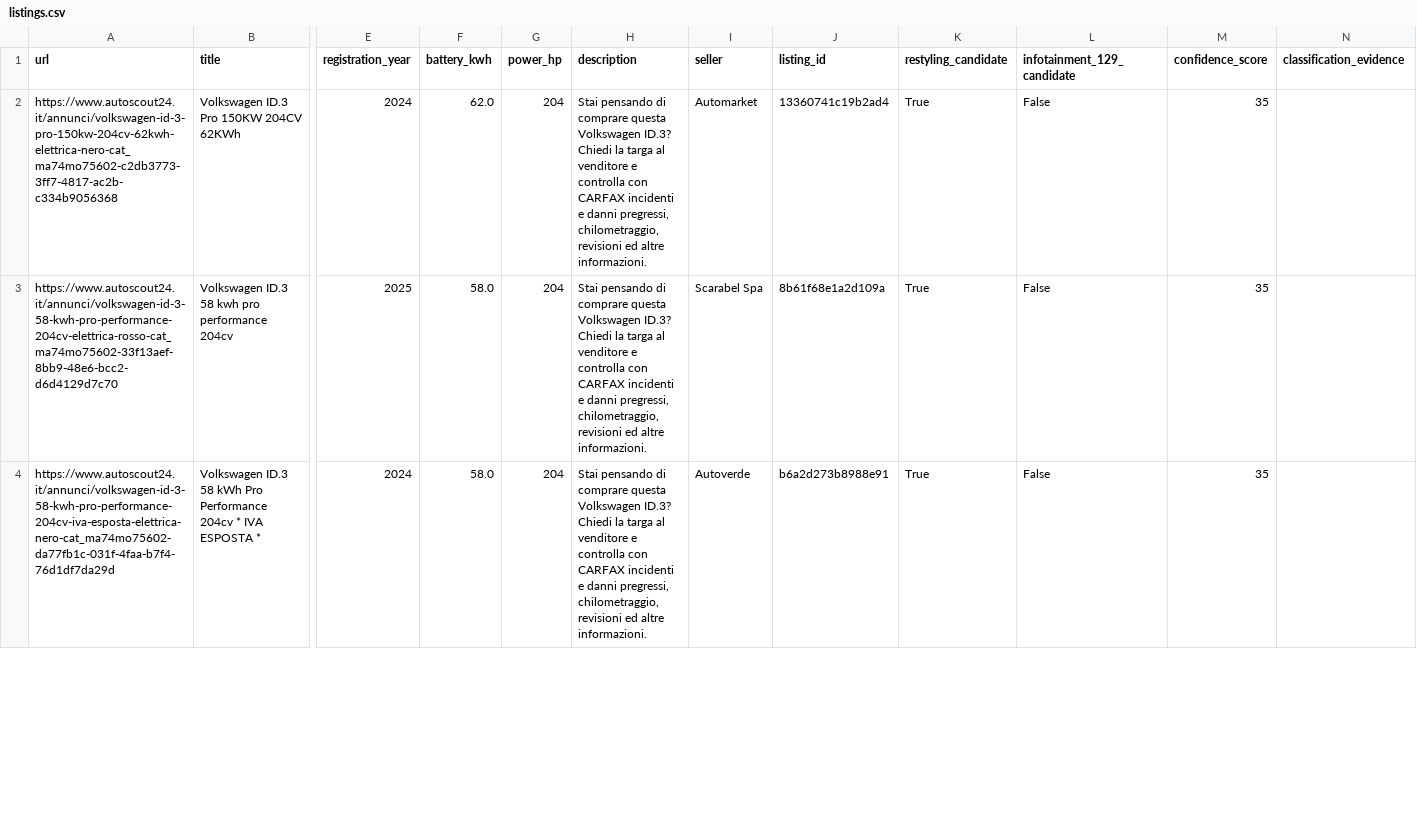
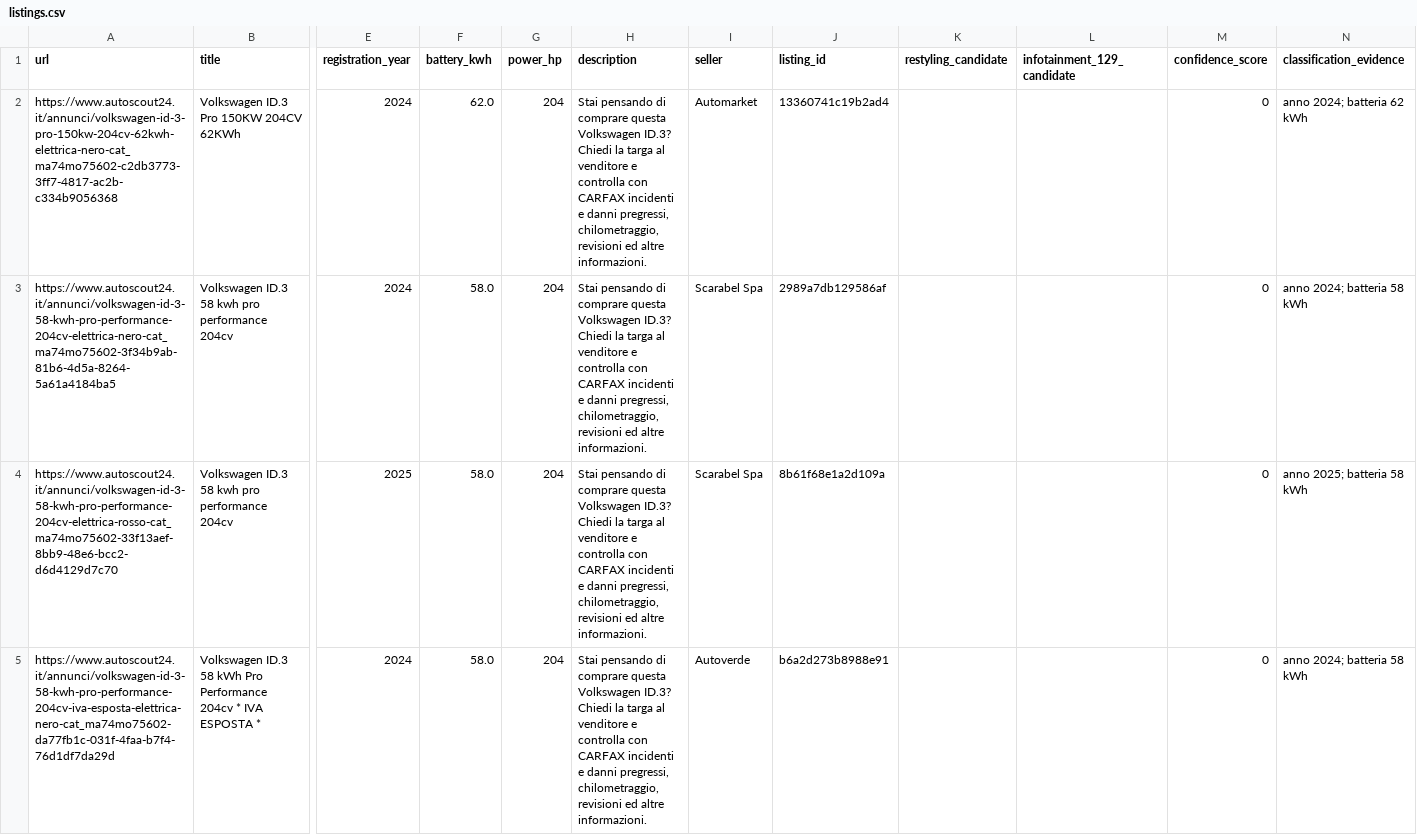
Before and after one commit to alexpescara/id3.tracking, a CSV file: data/processed/listings.csv, drawn as a sheet; only a part is shown, gaps mark what is left out; addresses are those after the commit; rows hold the shown columns only; the diff covers the shown part only; the diff names each change by its address in the sheet, - before the commit and + after, or states it on an @@ line.

```diff
--- a/data/processed/listings.csv
+++ b/data/processed/listings.csv
-K2 (restyling_candidate): True
+K2 (restyling_candidate): (empty)
-L2 (infotainment_129_candidate): False
+L2 (infotainment_129_candidate): (empty)
-M2 (confidence_score): 35
+M2 (confidence_score): 0
-N2 (classification_evidence): (empty)
+N2 (classification_evidence): anno 2024; batteria 62 kWh
+row 3: https://www.autoscout24.it/annunci/volkswagen-id-3-58-kwh-pro-performance-204cv-elettrica-nero-cat_ma74mo75602-3f34b9ab-81b6-4d5a-8264-5a61a4184ba5 | Volkswagen ID.3 58 kwh pro performance 204cv | 2024 | 58.0 | 204 | Stai pensando di comprare questa Volkswagen ID.3? Chiedi la targa al venditore e controlla con CARFAX incidenti e danni pregressi, chilometraggio, revisioni ed altre informazioni. | Scarabel Spa | 2989a7db129586af |  |  | 0 | anno 2024; batteria 58 kWh
-K4:K5 (restyling_candidate): True
+K4:K5 (restyling_candidate): (empty)
-L4:L5 (infotainment_129_candidate): False
+L4:L5 (infotainment_129_candidate): (empty)
-M4:M5 (confidence_score): 35
+M4:M5 (confidence_score): 0
-N4 (classification_evidence): (empty)
+N4 (classification_evidence): anno 2025; batteria 58 kWh
-N5 (classification_evidence): (empty)
+N5 (classification_evidence): anno 2024; batteria 58 kWh
```
Also changed, not shown: 1 added row, 2 removed rows and 24 edited cells elsewhere in this file.
